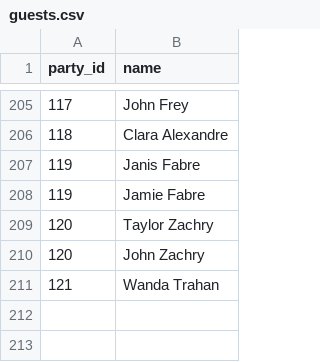
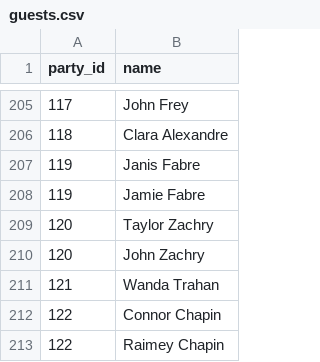
Before and after one commit to LPinheiro7/lpinheiro7.github.io, a CSV file: guests.csv, drawn as a sheet; only a part is shown, gaps mark what is left out.

Commit message:
Added Connor and Raimey to guest.csv

```diff
--- a/guests.csv
+++ b/guests.csv
@@ -211 +211,3 @@
 121,Wanda Trahan
+122,Connor Chapin
+122,Raimey Chapin
```
